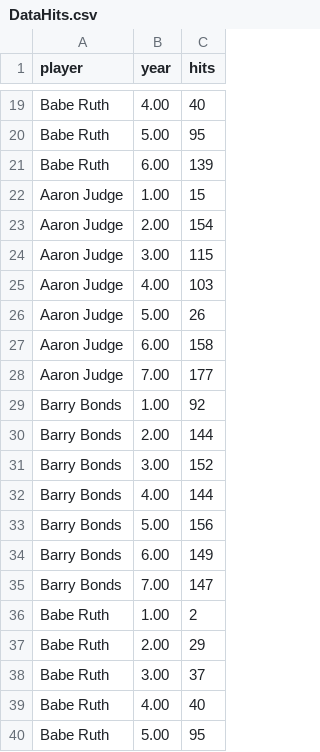
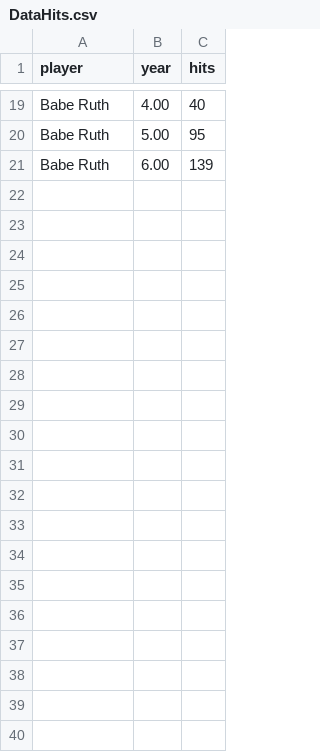
Before and after one commit to Xjames1313/CPSC4030_Aaron_Judge_Visualization, a CSV file: DataHits.csv, drawn as a sheet; only a part is shown, gaps mark what is left out; the diff covers the shown part only.

```diff
--- a/DataHits.csv
+++ b/DataHits.csv
@@ -21,20 +21 @@ Babe Ruth,5.00,95
 Babe Ruth,6.00,139
-Aaron Judge,1.00,15
-Aaron Judge,2.00,154
-Aaron Judge,3.00,115
-Aaron Judge,4.00,103
-Aaron Judge,5.00,26
-Aaron Judge,6.00,158
-Aaron Judge,7.00,177
-Barry Bonds,1.00,92
-Barry Bonds,2.00,144
-Barry Bonds,3.00,152
-Barry Bonds,4.00,144
-Barry Bonds,5.00,156
-Barry Bonds,6.00,149
-Barry Bonds,7.00,147
-Babe Ruth,1.00,2
-Babe Ruth,2.00,29
-Babe Ruth,3.00,37
-Babe Ruth,4.00,40
-Babe Ruth,5.00,95
```
Also changed, not shown: 42 removed rows elsewhere in this file, 2 other files.
